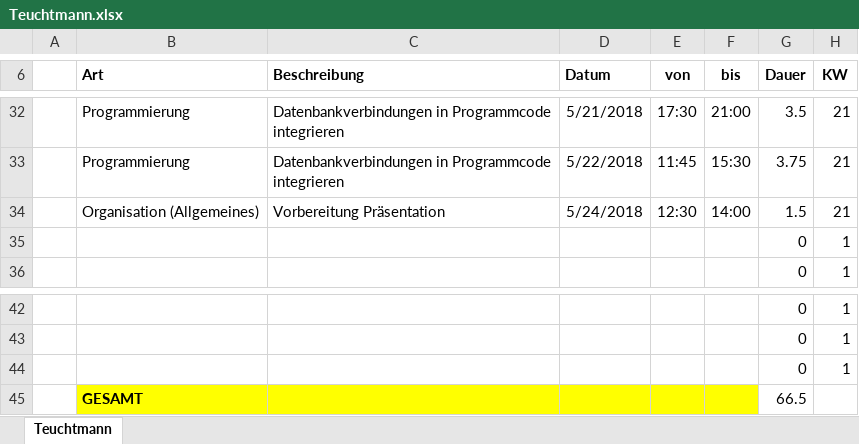
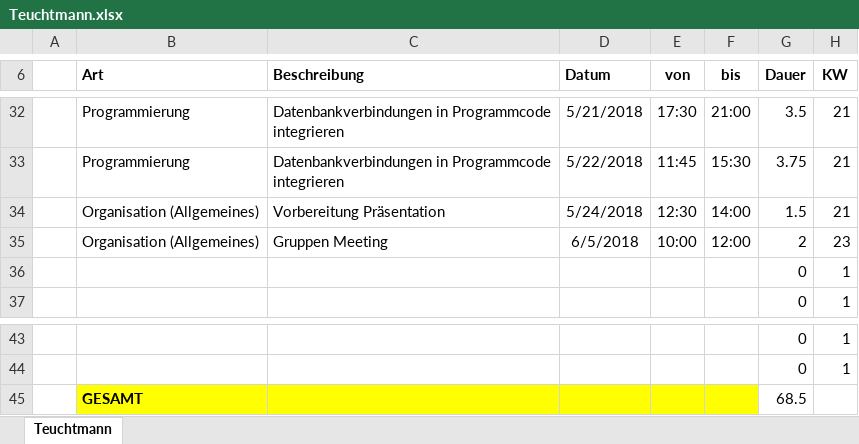
Before and after one commit to ateuchtmann/259035_SoftEngPR, an Excel workbook: Dokumente/Zeiterfassung/Teuchtmann.xlsx, sheet Teuchtmann, drawn as a sheet; only a part is shown, gaps mark what is left out; values as stored, in another font and other column widths than the file's, no borders; table styles not drawn; removed rows and columns are numbered as before the commit, all else as after; the diff names each change by its address in the sheet, - before the commit and + after, or states it on an @@ line.

Commit message:
Update Zeiterfassung

```diff
--- a/Dokumente/Zeiterfassung/Teuchtmann.xlsx (sheet Teuchtmann)
+++ b/Dokumente/Zeiterfassung/Teuchtmann.xlsx (sheet Teuchtmann)
+row 35:  | Organisation (Allgemeines) | Gruppen Meeting | 6/5/2018 | 10:00 | 12:00 | 2 | 23
-row 44:  |  |  |  |  |  | 0 | 1
-G45 (Dauer): 66.5
+G45 (Dauer): 68.5
```
Also changed, not shown: Dokumente/Zeiterfassung/Aistleithner.xlsx, Dokumente/Zeiterfassung/Dusanic.xlsx, 1 other file.
